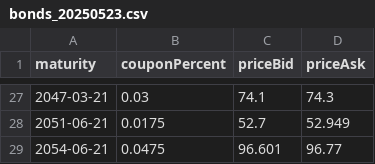
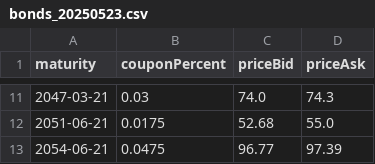
Before and after one commit to Thaigithub/UTS_PO_Assignment, a CSV file: data/bonds_20250523.csv, drawn as a sheet; only a part is shown, gaps mark what is left out; the diff covers the shown part only.

```diff
--- a/data/bonds_20250523.csv
+++ b/data/bonds_20250523.csv
@@ -27,3 +11,3 @@ maturity,couponPercent,priceBid,priceAsk
-2047-03-21,0.03,74.1,74.3
-2051-06-21,0.0175,52.7,52.949
-2054-06-21,0.0475,96.601,96.77
+2047-03-21,0.03,74.0,74.3
+2051-06-21,0.0175,52.68,55.0
+2054-06-21,0.0475,96.77,97.39
```
Also changed, not shown: 16 removed rows and 17 edited cells elsewhere in this file, 5 other files.
